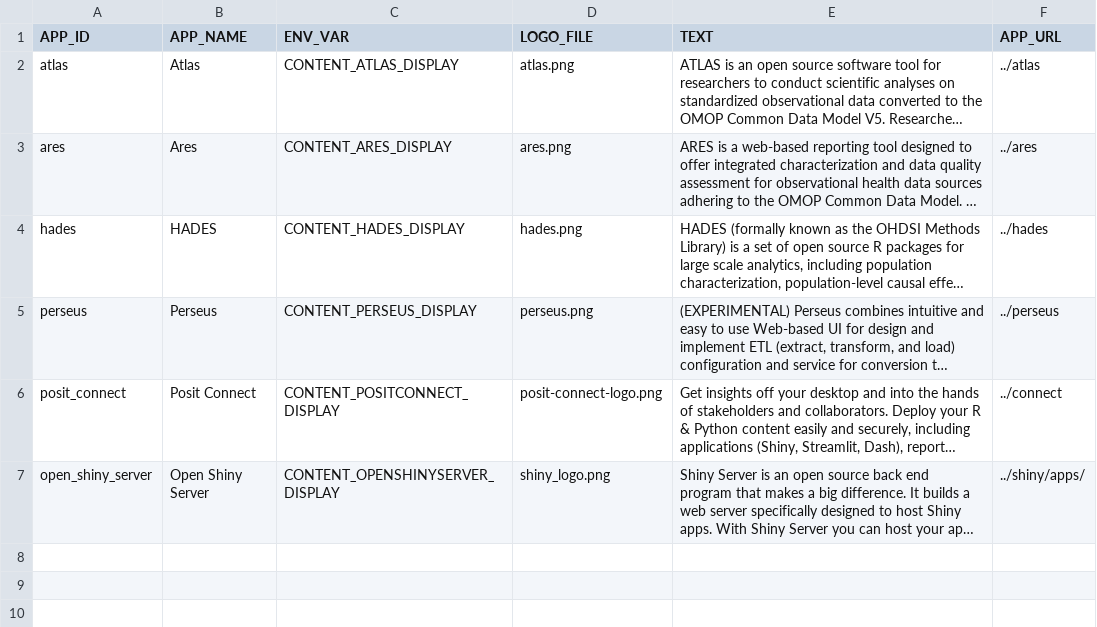
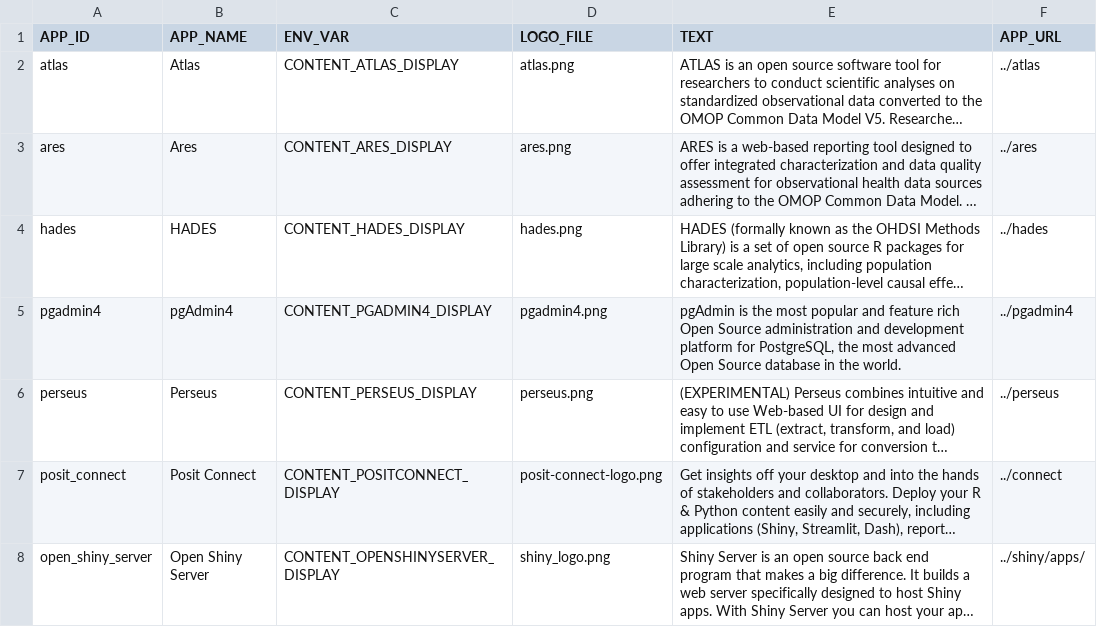
Before and after one commit to OHDSI/Broadsea, a CSV file: content/apps.csv, drawn as a sheet; long unchanged cells end in …; the diff names each change by its address in the sheet, - before the commit and + after, or states it on an @@ line.

Commit message:
Added pgadmin from @leeevans commits and updated the content page to show it
Also borrowed some WebAPI DB security improvements from @leeevans

```diff
--- a/content/apps.csv
+++ b/content/apps.csv
+row 5: pgadmin4 | pgAdmin4 | CONTENT_PGADMIN4_DISPLAY | pgadmin4.png | pgAdmin is the most popular and feature rich Open Source administration and development platform for PostgreSQL, the most advanced Open Source database in the world. | ../pgadmin4
```
Also changed, not shown: 7 other files.
